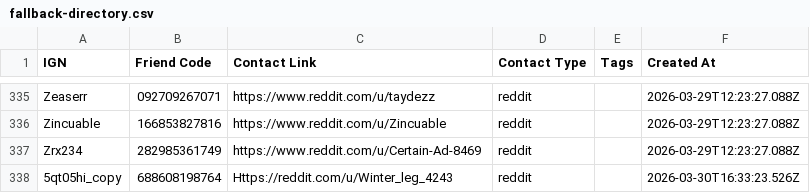
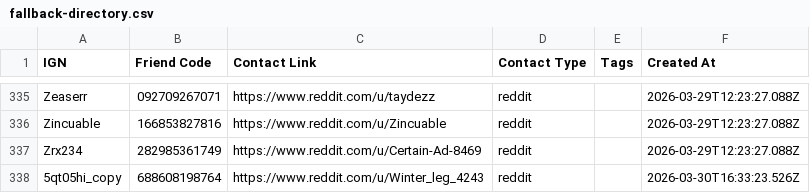
Before and after one commit to 09satishgs/project-bonfire, a CSV file: public/data/fallback-directory.csv, drawn as a sheet; only a part is shown, gaps mark what is left out.

```diff
--- a/public/data/fallback-directory.csv
+++ b/public/data/fallback-directory.csv
@@ -337,2 +337,2 @@ Zincuable,166853827816,https://www.reddit.com/u/Zincuable,reddit,,2026-03-29T12:
 Zrx234,282985361749,https://www.reddit.com/u/Certain-Ad-8469,reddit,,2026-03-29T12:23:27.088Z
-5qt05hi_copy,688608198764,Https://reddit.com/u/Winter_leg_4243,reddit,,2026-03-30T16:33:23.526Z
+5qt05hi_copy,688608198764,https://www.reddit.com/u/Winter_leg_4243,reddit,,2026-03-30T16:33:23.526Z
```
